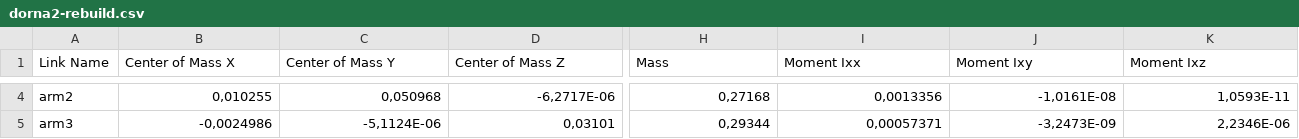
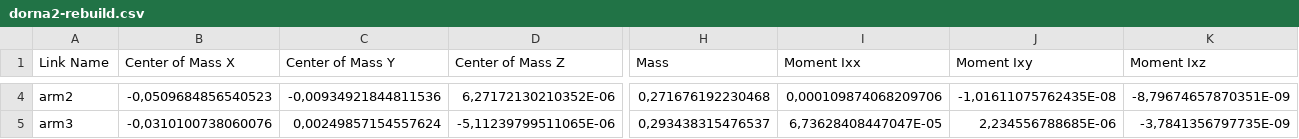
Before and after one commit to cccoolll/digital-lab, a CSV file: dorna2-rebuild/urdf/dorna2-rebuild.csv, drawn as a sheet; only a part is shown, gaps mark what is left out; the diff covers the shown part only; the diff names each change by its address in the sheet, - before the commit and + after, or states it on an @@ line.

```diff
--- a/dorna2-rebuild/urdf/dorna2-rebuild.csv
+++ b/dorna2-rebuild/urdf/dorna2-rebuild.csv
-B4 (Center of Mass X): 0,010255
+B4 (Center of Mass X): -0,0509684856540523
-C4 (Center of Mass Y): 0,050968
+C4 (Center of Mass Y): -0,00934921844811536
-D4 (Center of Mass Z): -6,2717E-06
+D4 (Center of Mass Z): 6,27172130210352E-06
-H4 (Mass): 0,27168
+H4 (Mass): 0,271676192230468
-I4 (Moment Ixx): 0,0013356
+I4 (Moment Ixx): 0,000109874068209706
-J4 (Moment Ixy): -1,0161E-08
+J4 (Moment Ixy): -1,01611075762435E-08
-K4 (Moment Ixz): 1,0593E-11
+K4 (Moment Ixz): -8,79674657870351E-09
-B5 (Center of Mass X): -0,0024986
+B5 (Center of Mass X): -0,0310100738060076
-C5 (Center of Mass Y): -5,1124E-06
+C5 (Center of Mass Y): 0,00249857154557624
-D5 (Center of Mass Z): 0,03101
+D5 (Center of Mass Z): -5,11239799511065E-06
-H5 (Mass): 0,29344
+H5 (Mass): 0,293438315476537
-I5 (Moment Ixx): 0,00057371
+I5 (Moment Ixx): 6,73628408447047E-05
-J5 (Moment Ixy): -3,2473E-09
+J5 (Moment Ixy): 2,234556788685E-06
-K5 (Moment Ixz): 2,2346E-06
+K5 (Moment Ixz): -3,7841356797735E-09
```
Also changed, not shown: 127 edited cells elsewhere in this file, 12 other files.
